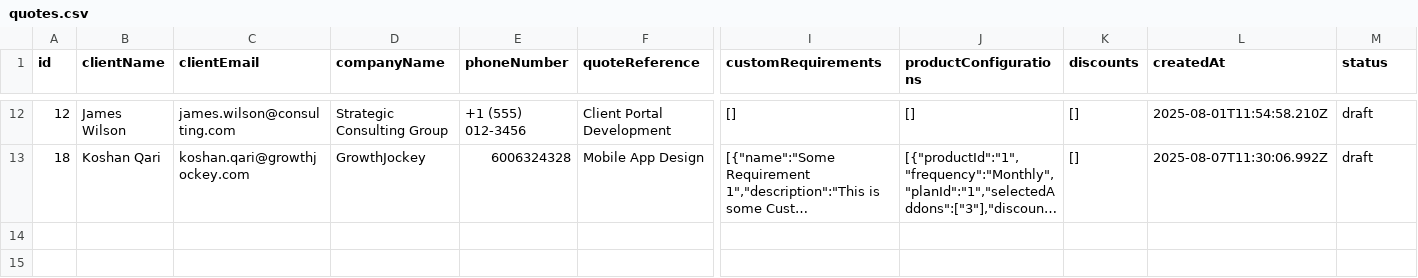
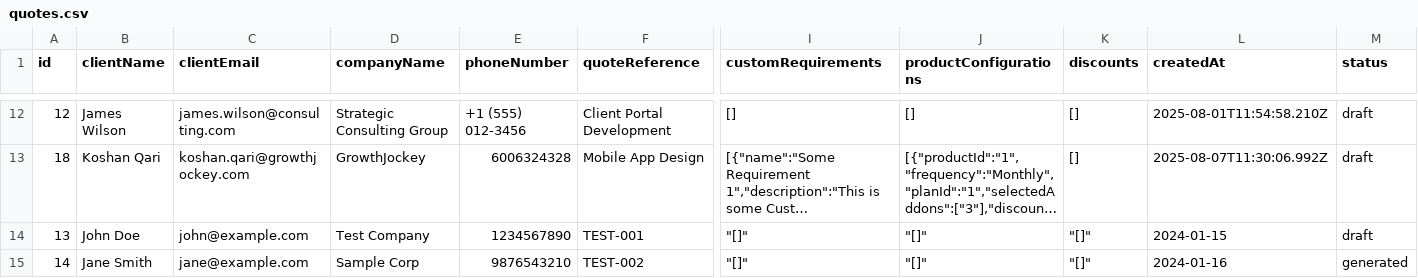
Before and after one commit to koshanqari/saas_quote_gen, a CSV file: data/quotes.csv, drawn as a sheet; only a part is shown, gaps mark what is left out; long unchanged cells end in …; rows hold the shown columns only; the diff names each change by its address in the sheet, - before the commit and + after, or states it on an @@ line.

```diff
--- a/data/quotes.csv
+++ b/data/quotes.csv
+row 14: 13 | John Doe | john@example.com | Test Company | 1234567890 | TEST-001 | "[]" | "[]" | "[]" | 2024-01-15 | draft
+row 15: 14 | Jane Smith | jane@example.com | Sample Corp | 9876543210 | TEST-002 | "[]" | "[]" | "[]" | 2024-01-16 | generated
```
Also changed, not shown: 2 other files.
